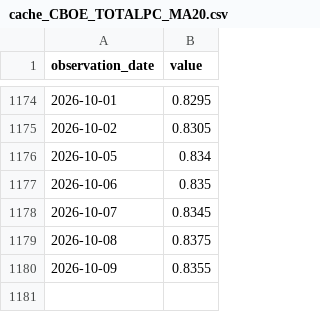
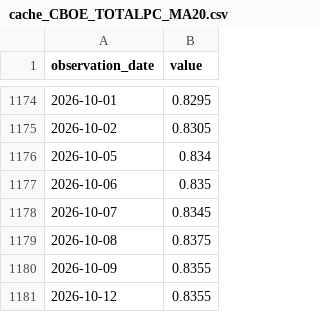
Before and after one commit to duksunghcg-ship-it/sentinel, a CSV file: cache/cache_CBOE_TOTALPC_MA20.csv, drawn as a sheet; only a part is shown, gaps mark what is left out.

```diff
--- a/cache/cache_CBOE_TOTALPC_MA20.csv
+++ b/cache/cache_CBOE_TOTALPC_MA20.csv
@@ -1180 +1180,2 @@ observation_date,value
 2026-10-09,0.8355
+2026-10-12,0.8355
```
Also changed, not shown: cache/cache_VIXCLS.csv, forecast/predictions.csv, 6 other files.
